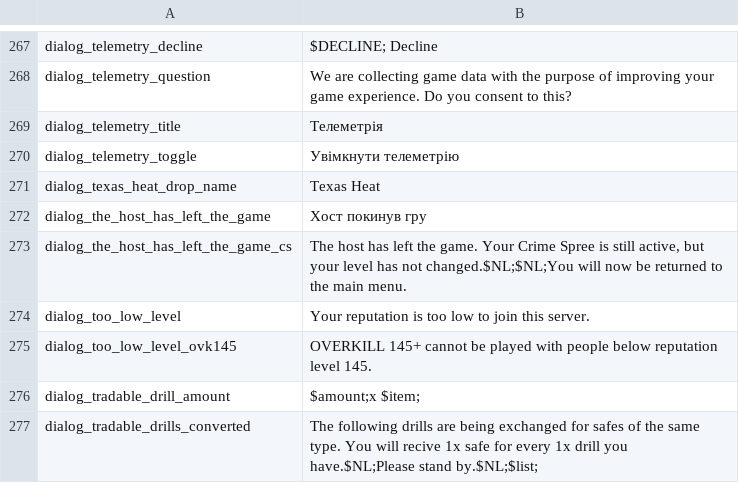
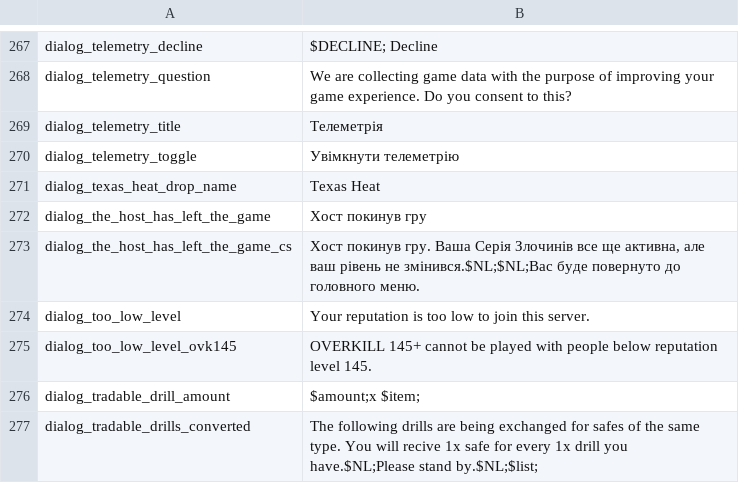
Before and after one commit to Parapando/Payday-2-UA, a CSV file: Crowdin/translated/systemmenu.csv, drawn as a sheet; only a part is shown, gaps mark what is left out.

Commit message:
New translations systemmenu.csv (Multilingual)

```diff
--- a/Crowdin/translated/systemmenu.csv
+++ b/Crowdin/translated/systemmenu.csv
@@ -272,3 +272,3 @@
 "dialog_the_host_has_left_the_game","Хост покинув гру"
-"dialog_the_host_has_left_the_game_cs","The host has left the game. Your Crime Spree is still active, but your level has not changed.$NL;$NL;You will now be returned to the main menu."
+"dialog_the_host_has_left_the_game_cs","Хост покинув гру. Ваша Серія Злочинів все ще активна, але ваш рівень не змінився.$NL;$NL;Вас буде повернуто до головного меню."
 "dialog_too_low_level","Your reputation is too low to join this server."
```
